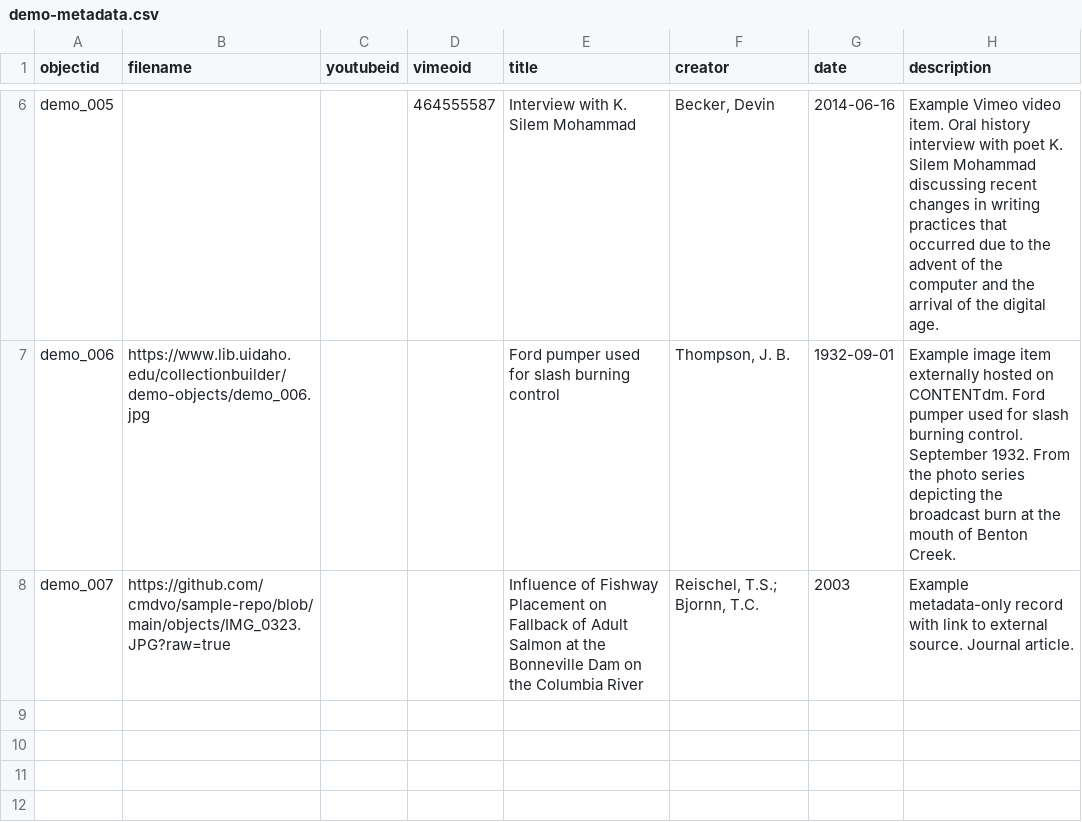
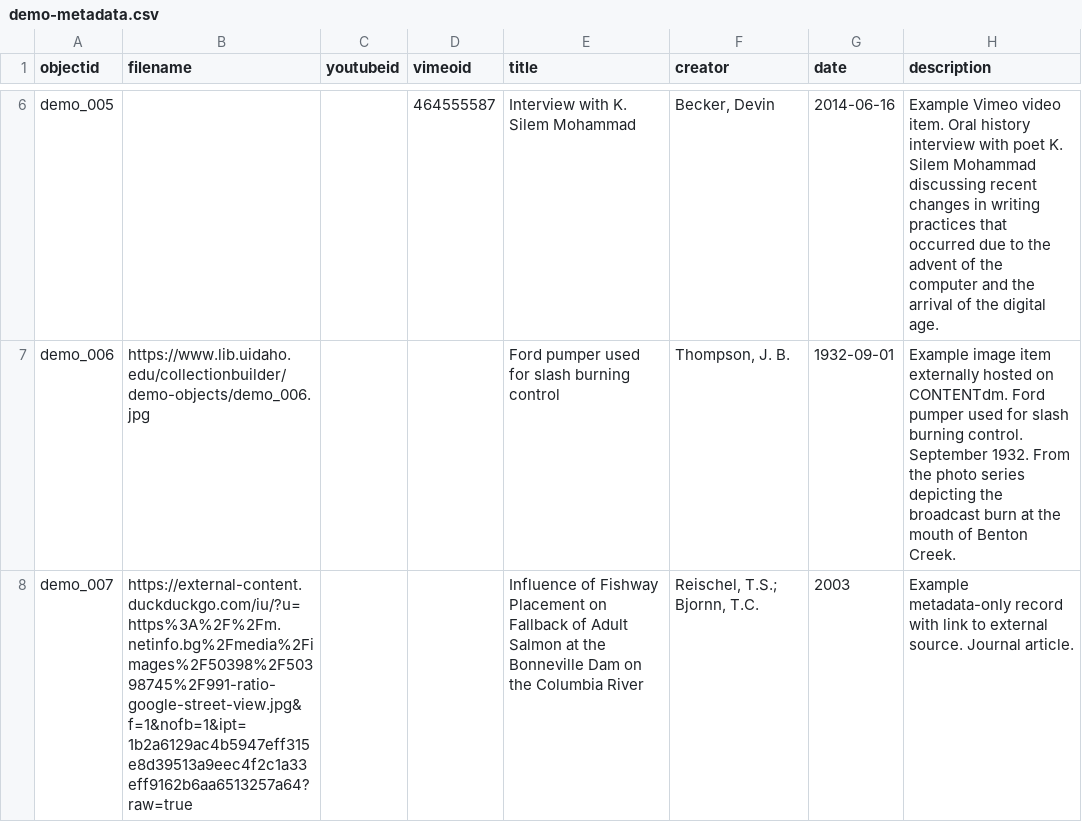
Before and after one commit to cmdvo/sample-repo, a CSV file: _data/demo-metadata.csv, drawn as a sheet; only a part is shown, gaps mark what is left out; the diff names each change by its address in the sheet, - before the commit and + after, or states it on an @@ line.

Commit message:
Add files via upload

```diff
--- a/_data/demo-metadata.csv
+++ b/_data/demo-metadata.csv
-B8 (filename): https://github.com/cmdvo/sample-repo/blob/main/objects/IMG_0323.JPG?raw=true
+B8 (filename): https://external-content.duckduckgo.com/iu/?u=https%3A%2F%2Fm.netinfo.bg%2Fmedia%2Fimages%2F50398%2F50398745%2F991-ratio-google-street-view.jpg&f=1&nofb=1&ipt=1b2a6129ac4b5947eff315e8d39513a9eec4f2c1a33eff9162b6aa6513257a64?raw=true
```
